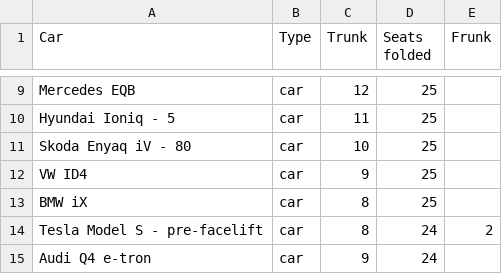
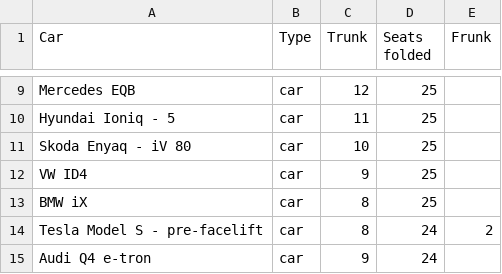
Before and after one commit to thiseas-perso/electric, a CSV file: csvData/BANANA.csv, drawn as a sheet; only a part is shown, gaps mark what is left out.

```diff
--- a/csvData/BANANA.csv
+++ b/csvData/BANANA.csv
@@ -10,3 +10,3 @@ Mercedes EQB;car;12;25;
 Hyundai Ioniq - 5;car;11;25;
-Skoda Enyaq iV - 80;car;10;25;
+Skoda Enyaq - iV 80;car;10;25;
 VW ID4;car;9;25;
```
Also changed, not shown: csvData/ACCELERATION.csv, csvData/BRAKING.csv, 2 other files.
